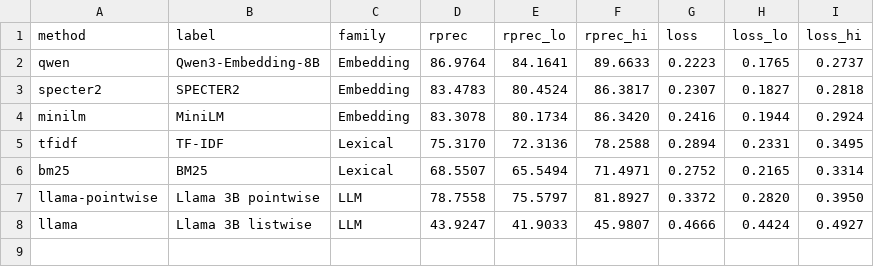
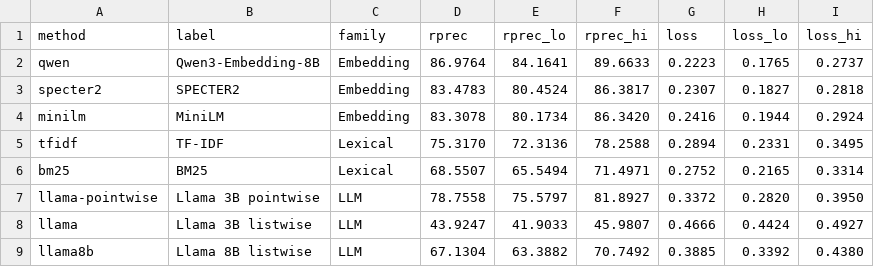
Before and after one commit to senaoz/SWE-599, a CSV file: research/v2/figures/fig3_label_agreement.csv, drawn as a sheet; the diff names each change by its address in the sheet, - before the commit and + after, or states it on an @@ line.

```diff
--- a/research/v2/figures/fig3_label_agreement.csv
+++ b/research/v2/figures/fig3_label_agreement.csv
+row 9: llama8b | Llama 8B listwise | LLM | 67.1304 | 63.3882 | 70.7492 | 0.3885 | 0.3392 | 0.4380
```
Also changed, not shown: research/v2/figures/position_bias_3b_8b.csv, 5 other files.
